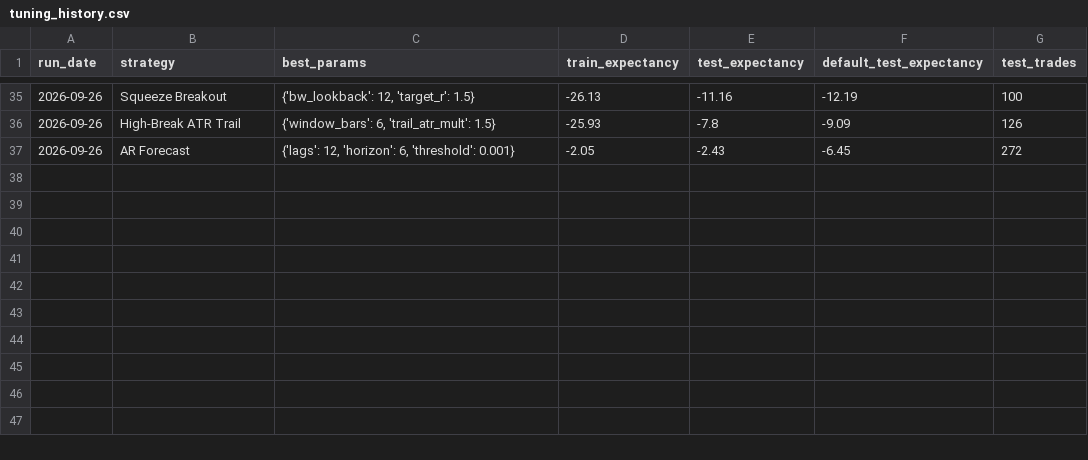
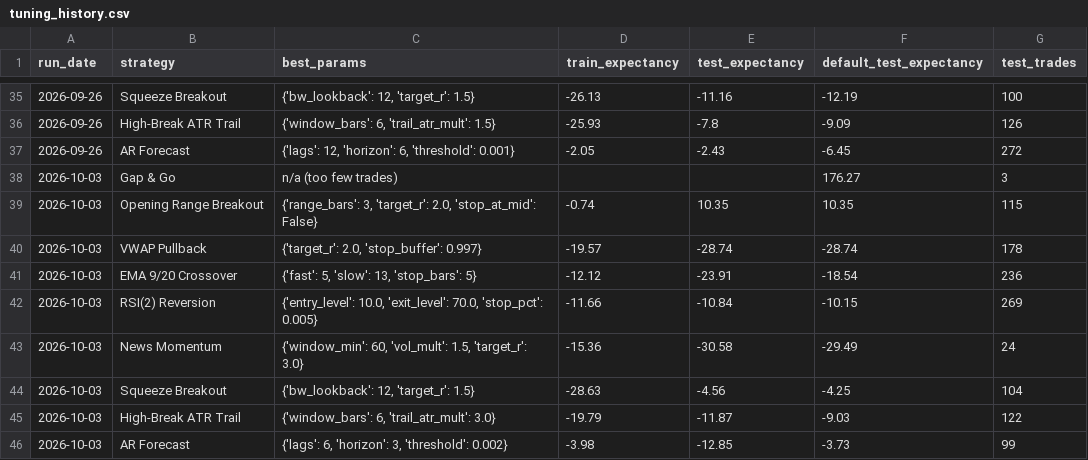
Before and after one commit to CollinChris/trading-strategy-lab, a CSV file: results/tuning_history.csv, drawn as a sheet; only a part is shown, gaps mark what is left out.

```diff
--- a/results/tuning_history.csv
+++ b/results/tuning_history.csv
@@ -37 +37,10 @@ run_date,strategy,best_params,train_expectancy,test_expectancy,default_test_expe
 2026-09-26,AR Forecast,"{'lags': 12, 'horizon': 6, 'threshold': 0.001}",-2.05,-2.43,-6.45,272
+2026-10-03,Gap & Go,n/a (too few trades),,,176.27,3
+2026-10-03,Opening Range Breakout,"{'range_bars': 3, 'target_r': 2.0, 'stop_at_mid': False}",-0.74,10.35,10.35,115
+2026-10-03,VWAP Pullback,"{'target_r': 2.0, 'stop_buffer': 0.997}",-19.57,-28.74,-28.74,178
+2026-10-03,EMA 9/20 Crossover,"{'fast': 5, 'slow': 13, 'stop_bars': 5}",-12.12,-23.91,-18.54,236
+2026-10-03,RSI(2) Reversion,"{'entry_level': 10.0, 'exit_level': 70.0, 'stop_pct': 0.005}",-11.66,-10.84,-10.15,269
+2026-10-03,News Momentum,"{'window_min': 60, 'vol_mult': 1.5, 'target_r': 3.0}",-15.36,-30.58,-29.49,24
+2026-10-03,Squeeze Breakout,"{'bw_lookback': 12, 'target_r': 1.5}",-28.63,-4.56,-4.25,104
+2026-10-03,High-Break ATR Trail,"{'window_bars': 6, 'trail_atr_mult': 3.0}",-19.79,-11.87,-9.03,122
+2026-10-03,AR Forecast,"{'lags': 6, 'horizon': 3, 'threshold': 0.002}",-3.98,-12.85,-3.73,99
```
Also changed, not shown: results/trades.csv, 8 other files.
